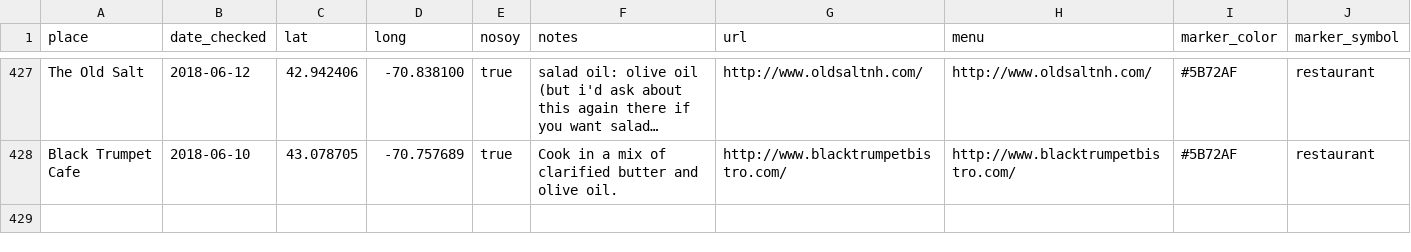
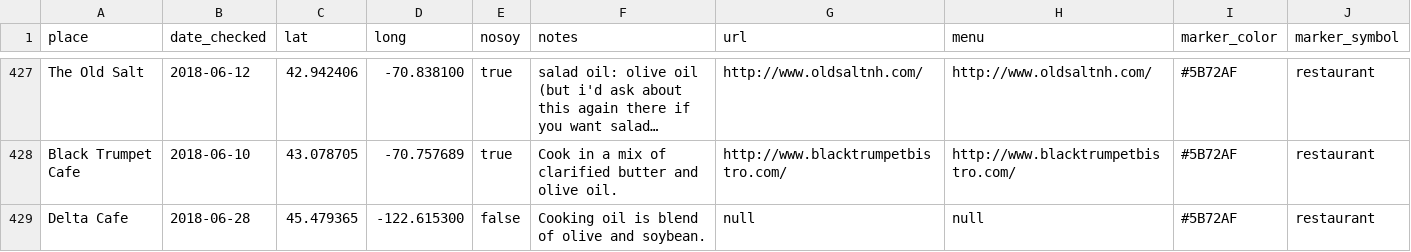
Before and after one commit to sckott/soylocs, a CSV file: data.csv, drawn as a sheet; only a part is shown, gaps mark what is left out; long unchanged cells end in ….

```diff
--- a/data.csv
+++ b/data.csv
@@ -428 +428,2 @@
 "Black Trumpet Cafe","2018-06-10",43.078705,-70.757689,"true","Cook in a mix of clarified butter and olive oil.","http://www.blacktrumpetbistro.com/","http://www.blacktrumpetbistro.com/","#5B72AF","restaurant"
+"Delta Cafe","2018-06-28",45.479365,-122.615300,"false","Cooking oil is blend of olive and soybean.","null","null","#5B72AF","restaurant"
```
Also changed, not shown: 1 other file.
